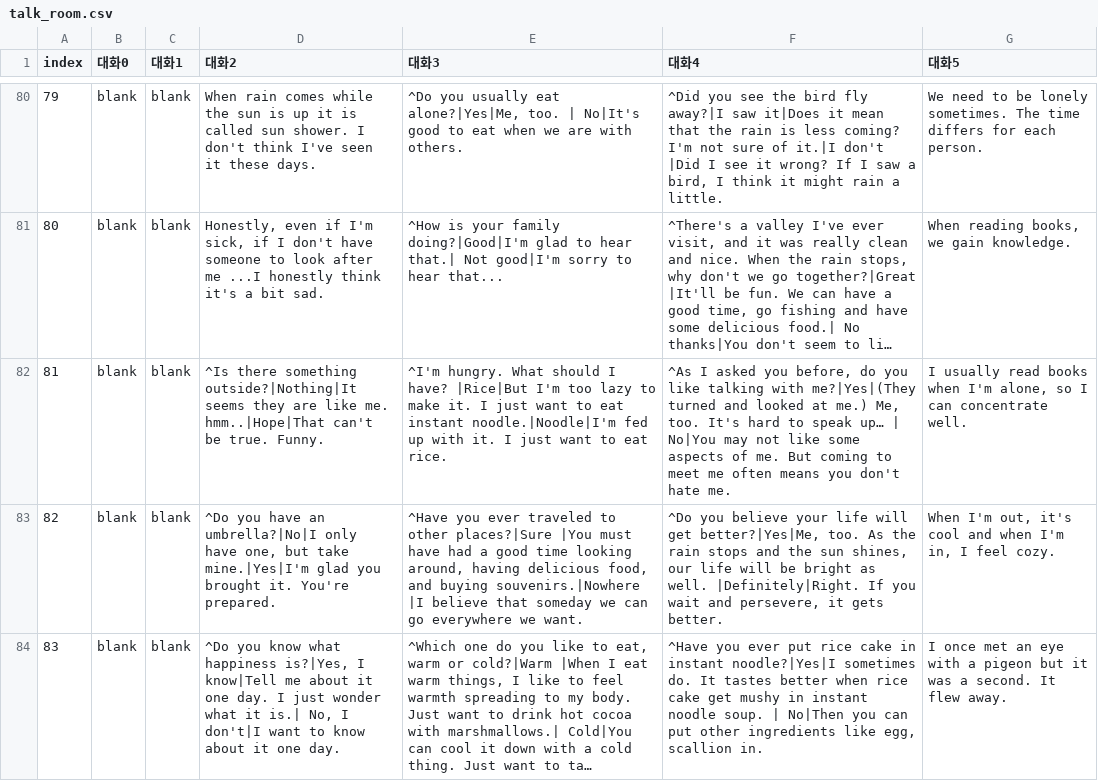
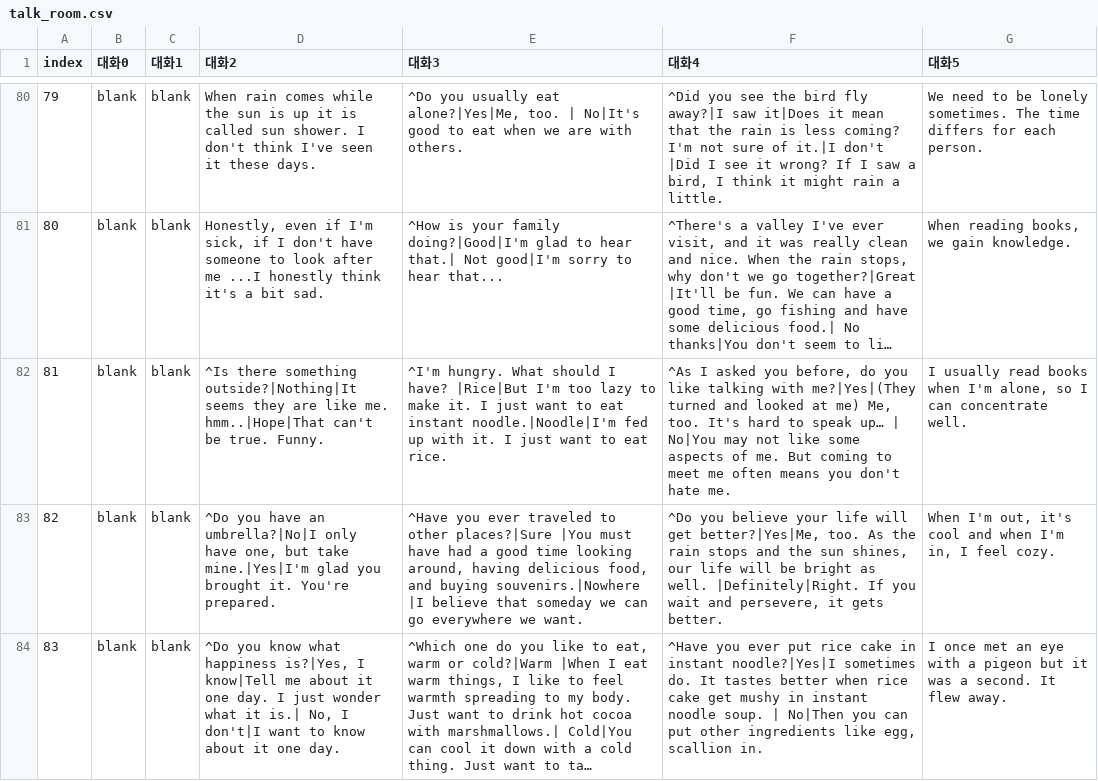
Before and after one commit to catdoglove/Rainroom_remake_global, a CSV file: CSV/talk_room.csv, drawn as a sheet; only a part is shown, gaps mark what is left out; long unchanged cells end in …; the diff covers the shown part only; the diff names each change by its address in the sheet, - before the commit and + after, or states it on an @@ line.

```diff
--- a/CSV/talk_room.csv
+++ b/CSV/talk_room.csv
-F82 (대화4): …looked at me.) Me, too.…
+F82 (대화4): …looked at me) Me, too.…
```
Also changed, not shown: 42 edited cells elsewhere in this file, CSV/city_eat.csv, CSV/etc_park.csv, 2 other files.
